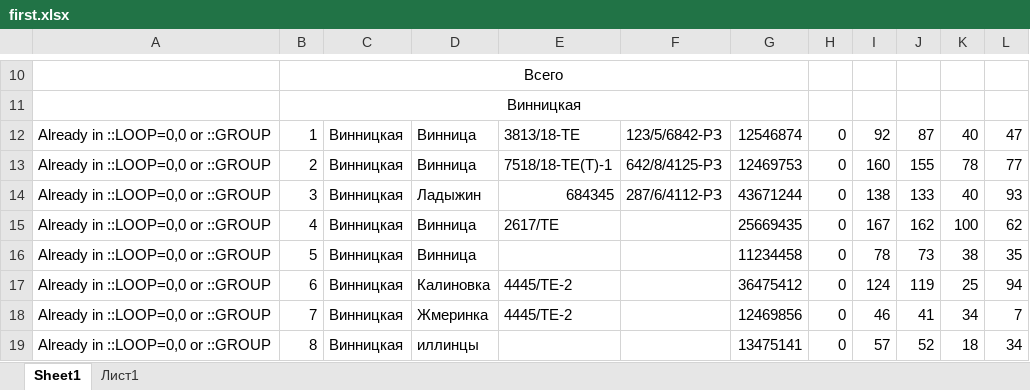
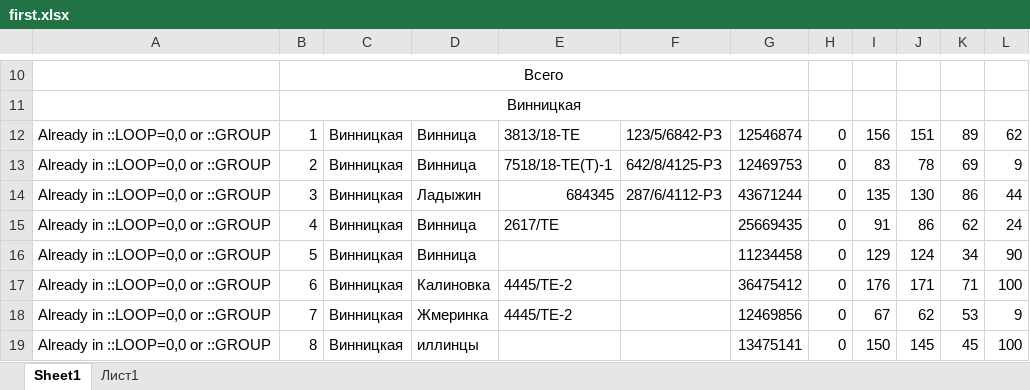
Before and after one commit to Nikitaenterprise/Excel, an Excel workbook: first.xlsx, sheet Sheet1, drawn as a sheet; only a part is shown, gaps mark what is left out; values as stored, in another font and other column widths than the file's, no borders; the diff covers the shown part only; the diff names each change by its address in the sheet, - before the commit and + after, or states it on an @@ line.

```diff
--- a/first.xlsx (sheet Sheet1)
+++ b/first.xlsx (sheet Sheet1)
-I12: 92
+I12: 156
-J12: 87
+J12: 151
-K12: 40
+K12: 89
-L12: 47
+L12: 62
-I13: 160
+I13: 83
-J13: 155
+J13: 78
-K13: 78
+K13: 69
-L13: 77
+L13: 9
-I14: 138
+I14: 135
-J14: 133
+J14: 130
-K14: 40
+K14: 86
-L14: 93
+L14: 44
-I15: 167
+I15: 91
-J15: 162
+J15: 86
-K15: 100
+K15: 62
-L15: 62
+L15: 24
-I16: 78
+I16: 129
-J16: 73
+J16: 124
-K16: 38
+K16: 34
-L16: 35
+L16: 90
-I17: 124
+I17: 176
-J17: 119
+J17: 171
-K17: 25
+K17: 71
-L17: 94
+L17: 100
-I18: 46
+I18: 67
-J18: 41
+J18: 62
-K18: 34
+K18: 53
-L18: 7
+L18: 9
-I19: 57
+I19: 150
-J19: 52
+J19: 145
-K19: 18
+K19: 45
-L19: 34
+L19: 100
```
Also changed, not shown: 12 edited cells elsewhere in this sheet, out.xlsx, 1 other file.
